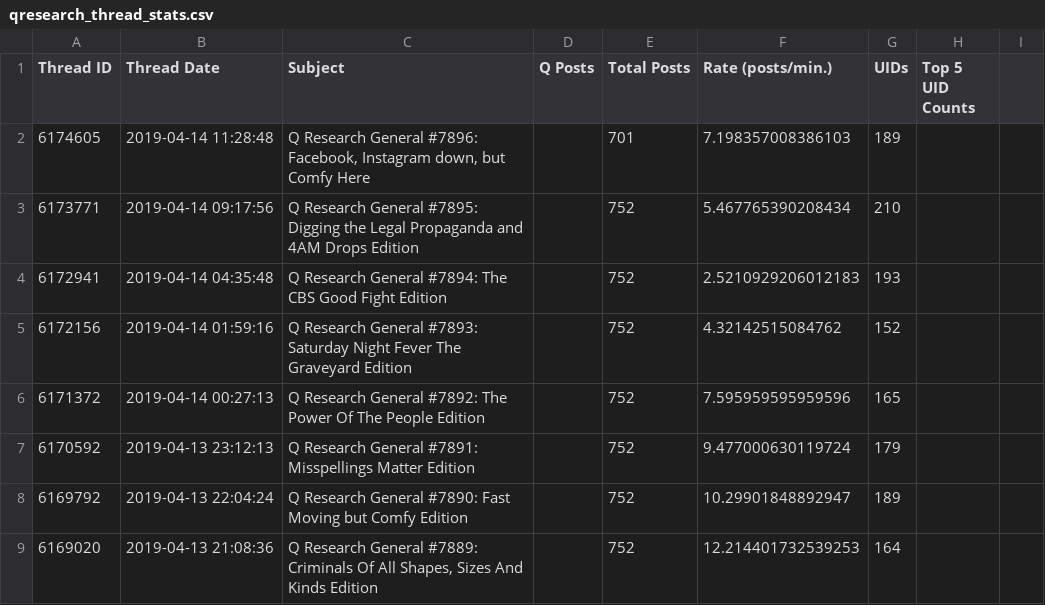
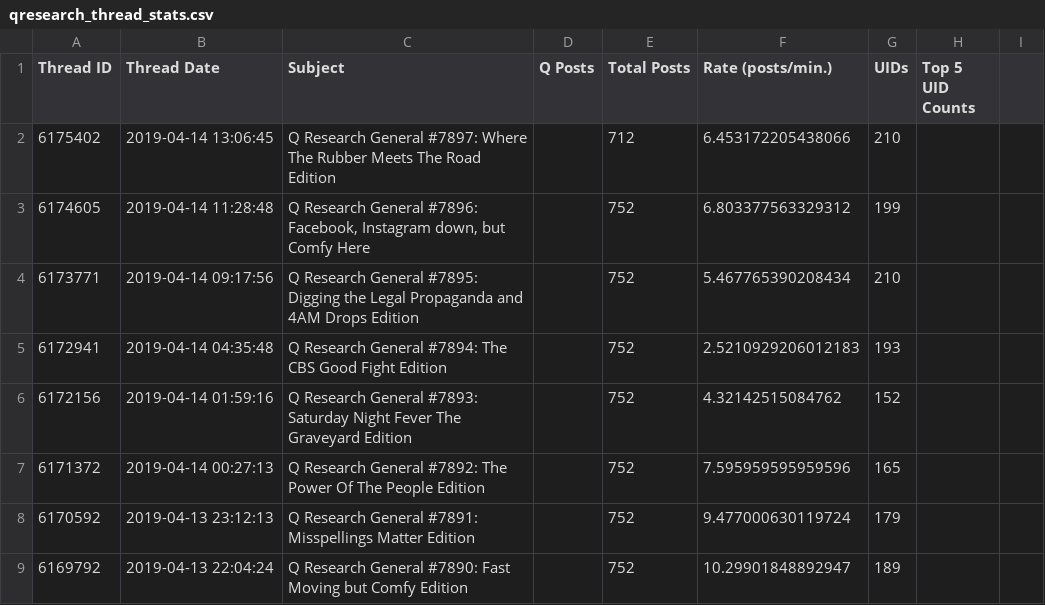
Before and after one commit to linosti/linosti.github.io, a CSV file: qresearch_thread_stats.csv, drawn as a sheet; only a part is shown; the shorter side is filled out with more unchanged rows.

```diff
--- a/qresearch_thread_stats.csv
+++ b/qresearch_thread_stats.csv
@@ -1,3 +1,4 @@
 "Thread ID","Thread Date","Subject","Q Posts","Total Posts","Rate (posts/min.)","UIDs","Top 5 UID Counts"
-6174605,"2019-04-14 11:28:48","Q Research General #7896: Facebook, Instagram down, but Comfy Here",,701,7.198357008386103,189
+6175402,"2019-04-14 13:06:45","Q Research General #7897: Where The Rubber Meets The Road Edition",,712,6.453172205438066,210
+6174605,"2019-04-14 11:28:48","Q Research General #7896: Facebook, Instagram down, but Comfy Here",,752,6.803377563329312,199
 6173771,"2019-04-14 09:17:56","Q Research General #7895: Digging the Legal Propaganda and 4AM Drops Edition",,752,5.467765390208434,210
```
Also changed, not shown: 1 other file.
